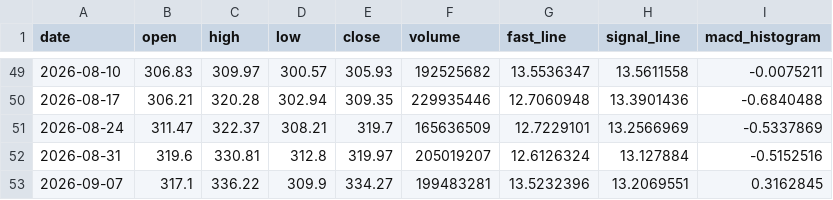
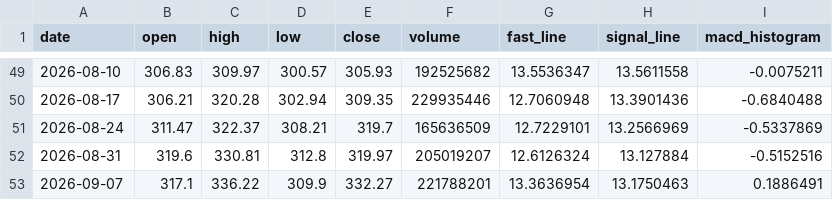
Before and after one commit to tylerstone835/Fortune_5, a CSV file: Assets/Data/Weekly/AAPL.csv, drawn as a sheet; only a part is shown, gaps mark what is left out.

```diff
--- a/Assets/Data/Weekly/AAPL.csv
+++ b/Assets/Data/Weekly/AAPL.csv
@@ -52,2 +52,2 @@ date,open,high,low,close,volume,fast_line,signal_line,macd_histogram
 2026-08-31,319.6,330.81,312.8,319.97,205019207,12.6126324,13.127884,-0.5152516
-2026-09-07,317.1,336.22,309.9,334.27,199483281,13.5232396,13.2069551,0.3162845
+2026-09-07,317.1,336.22,309.9,332.27,221788201,13.3636954,13.1750463,0.1886491
```
Also changed, not shown: Assets/Data/Weekly/AMZN.csv, Assets/Data/Weekly/GOOGL.csv, 2 other files.
